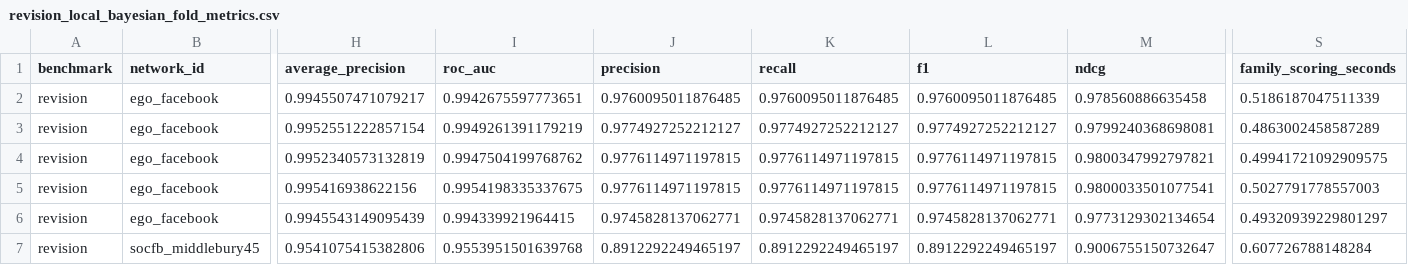
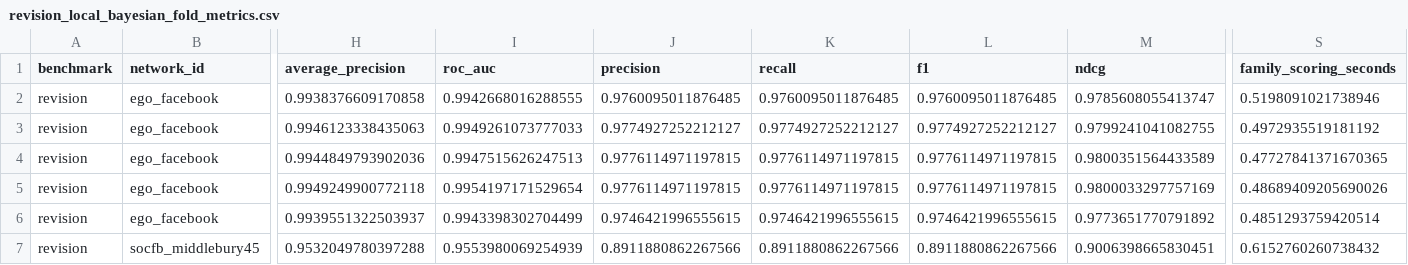
Before and after one commit to avelando/networks, a CSV file: results/summaries/revision_local_bayesian_fold_metrics.csv, drawn as a sheet; only a part is shown, gaps mark what is left out; the diff covers the shown part only; the diff names each change by its address in the sheet, - before the commit and + after, or states it on an @@ line.

```diff
--- a/results/summaries/revision_local_bayesian_fold_metrics.csv
+++ b/results/summaries/revision_local_bayesian_fold_metrics.csv
-H2 (average_precision): 0.9945507471079217
+H2 (average_precision): 0.9938376609170858
-I2 (roc_auc): 0.9942675597773651
+I2 (roc_auc): 0.9942668016288555
-M2 (ndcg): 0.978560886635458
+M2 (ndcg): 0.9785608055413747
-S2 (family_scoring_seconds): 0.5186187047511339
+S2 (family_scoring_seconds): 0.5198091021738946
-H3 (average_precision): 0.9952551222857154
+H3 (average_precision): 0.9946123338435063
-I3 (roc_auc): 0.9949261391179219
+I3 (roc_auc): 0.9949261073777033
-M3 (ndcg): 0.9799240368698081
+M3 (ndcg): 0.9799241041082755
-S3 (family_scoring_seconds): 0.4863002458587289
+S3 (family_scoring_seconds): 0.4972935519181192
-H4 (average_precision): 0.9952340573132819
+H4 (average_precision): 0.9944849793902036
-I4 (roc_auc): 0.9947504199768762
+I4 (roc_auc): 0.9947515626247513
-M4 (ndcg): 0.9800347992797821
+M4 (ndcg): 0.9800351564433589
-S4 (family_scoring_seconds): 0.49941721092909575
+S4 (family_scoring_seconds): 0.47727841371670365
-H5 (average_precision): 0.995416938622156
+H5 (average_precision): 0.9949249900772118
-I5 (roc_auc): 0.9954198335337675
+I5 (roc_auc): 0.9954197171529654
-M5 (ndcg): 0.9800033501077541
+M5 (ndcg): 0.9800033297757169
-S5 (family_scoring_seconds): 0.5027791778557003
+S5 (family_scoring_seconds): 0.48689409205690026
-H6 (average_precision): 0.9945543149095439
+H6 (average_precision): 0.9939551322503937
-I6 (roc_auc): 0.994339921964415
+I6 (roc_auc): 0.9943398302704499
-J6 (precision): 0.9745828137062771
+J6 (precision): 0.9746421996555615
-K6 (recall): 0.9745828137062771
+K6 (recall): 0.9746421996555615
-L6 (f1): 0.9745828137062771
+L6 (f1): 0.9746421996555615
-M6 (ndcg): 0.9773129302134654
+M6 (ndcg): 0.9773651770791892
-S6 (family_scoring_seconds): 0.49320939229801297
+S6 (family_scoring_seconds): 0.4851293759420514
-H7 (average_precision): 0.9541075415382806
+H7 (average_precision): 0.9532049780397288
-I7 (roc_auc): 0.9553951501639768
+I7 (roc_auc): 0.9553980069254939
-J7 (precision): 0.8912292249465197
+J7 (precision): 0.8911880862267566
-K7 (recall): 0.8912292249465197
+K7 (recall): 0.8911880862267566
-L7 (f1): 0.8912292249465197
+L7 (f1): 0.8911880862267566
-M7 (ndcg): 0.9006755150732647
+M7 (ndcg): 0.9006398665830451
-S7 (family_scoring_seconds): 0.607726788148284
+S7 (family_scoring_seconds): 0.6152760260738432
```
Also changed, not shown: 129 edited cells elsewhere in this file, results/summaries/revision_degree_based_fold_metrics.csv, results/summaries/revision_local_bayesian_network_summary.csv, 15 other files.
